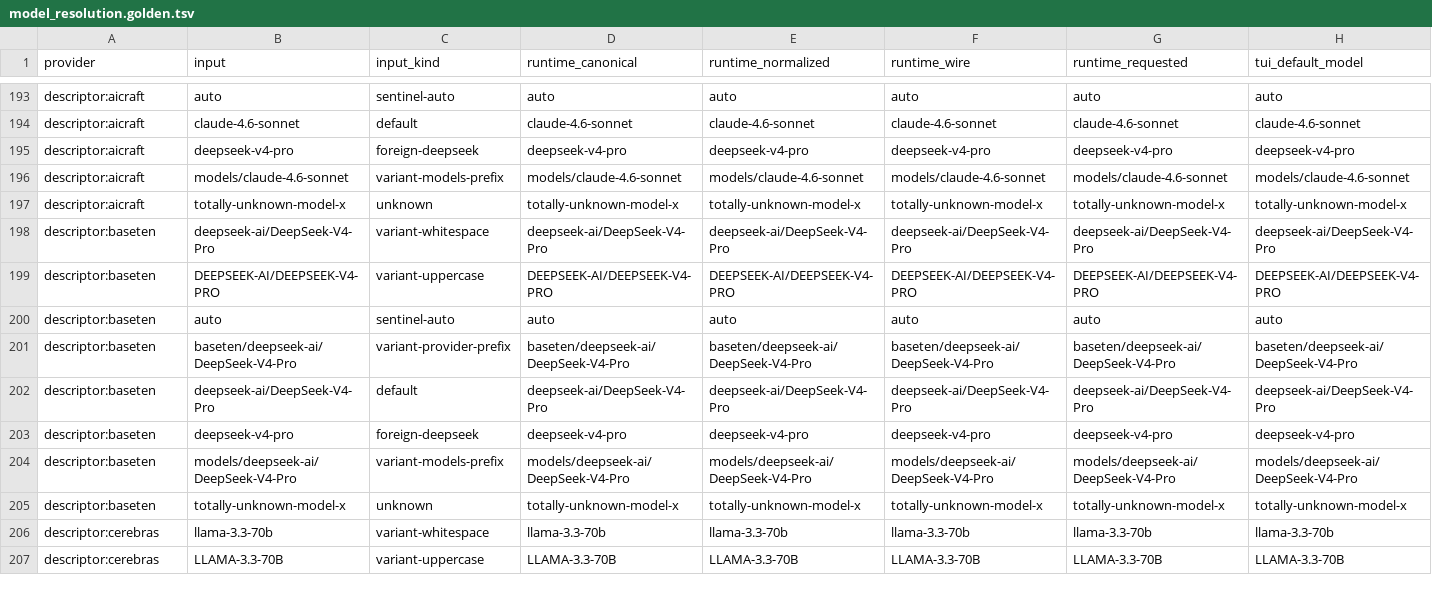
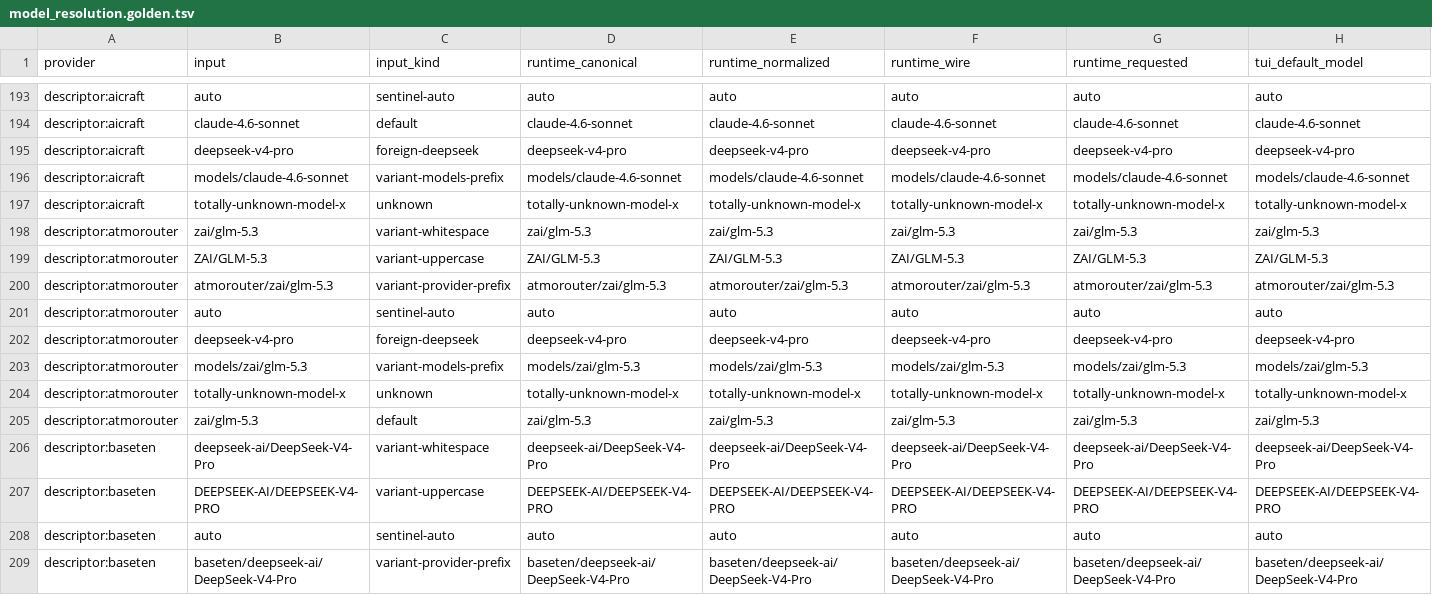
Before and after one commit to codewhale-hq/Codewhale, a TSV file: crates/runtime/src/config/model_resolution.golden.tsv, drawn as a sheet; only a part is shown, gaps mark what is left out; the shorter side is filled out with more unchanged rows; rows hold the shown columns only; the diff names each change by its address in the sheet, - before the commit and + after, or states it on an @@ line.

Commit message:
feat(providers): add AtmoRouter as a bundled descriptor row

```diff
--- a/crates/runtime/src/config/model_resolution.golden.tsv
+++ b/crates/runtime/src/config/model_resolution.golden.tsv
+row 198: descriptor:atmorouter | zai/glm-5.3 | variant-whitespace | zai/glm-5.3 | zai/glm-5.3 | zai/glm-5.3 | zai/glm-5.3 | zai/glm-5.3
+row 199: descriptor:atmorouter | ZAI/GLM-5.3 | variant-uppercase | ZAI/GLM-5.3 | ZAI/GLM-5.3 | ZAI/GLM-5.3 | ZAI/GLM-5.3 | ZAI/GLM-5.3
+row 200: descriptor:atmorouter | atmorouter/zai/glm-5.3 | variant-provider-prefix | atmorouter/zai/glm-5.3 | atmorouter/zai/glm-5.3 | atmorouter/zai/glm-5.3 | atmorouter/zai/glm-5.3 | atmorouter/zai/glm-5.3
+row 201: descriptor:atmorouter | auto | sentinel-auto | auto | auto | auto | auto | auto
+row 202: descriptor:atmorouter | deepseek-v4-pro | foreign-deepseek | deepseek-v4-pro | deepseek-v4-pro | deepseek-v4-pro | deepseek-v4-pro | deepseek-v4-pro
+row 203: descriptor:atmorouter | models/zai/glm-5.3 | variant-models-prefix | models/zai/glm-5.3 | models/zai/glm-5.3 | models/zai/glm-5.3 | models/zai/glm-5.3 | models/zai/glm-5.3
+row 204: descriptor:atmorouter | totally-unknown-model-x | unknown | totally-unknown-model-x | totally-unknown-model-x | totally-unknown-model-x | totally-unknown-model-x | totally-unknown-model-x
+row 205: descriptor:atmorouter | zai/glm-5.3 | default | zai/glm-5.3 | zai/glm-5.3 | zai/glm-5.3 | zai/glm-5.3 | zai/glm-5.3
```
Also changed, not shown: 7 other files.
